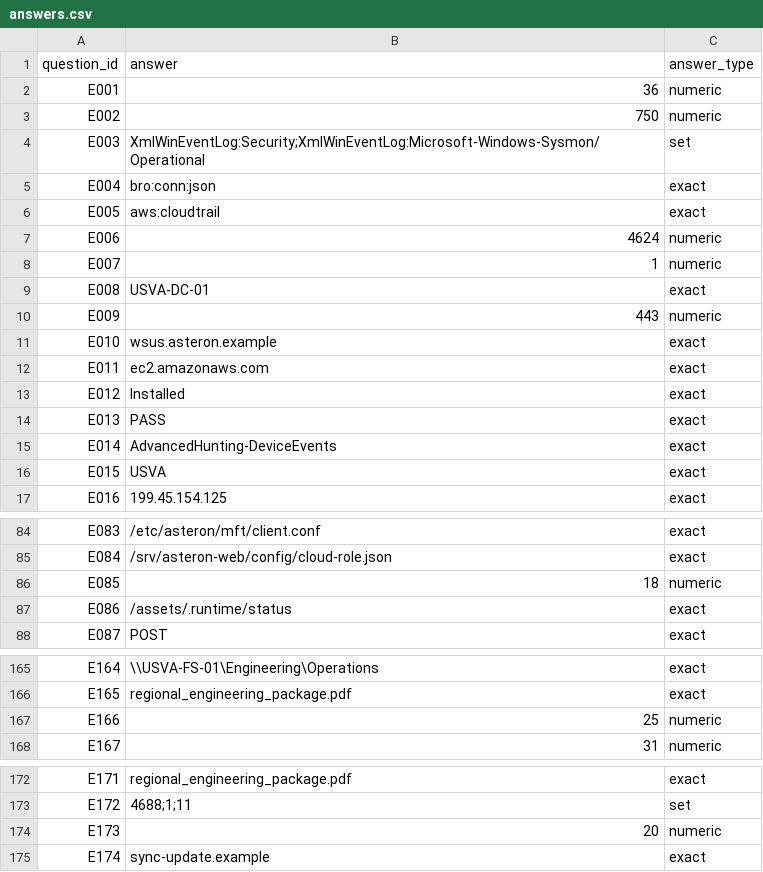
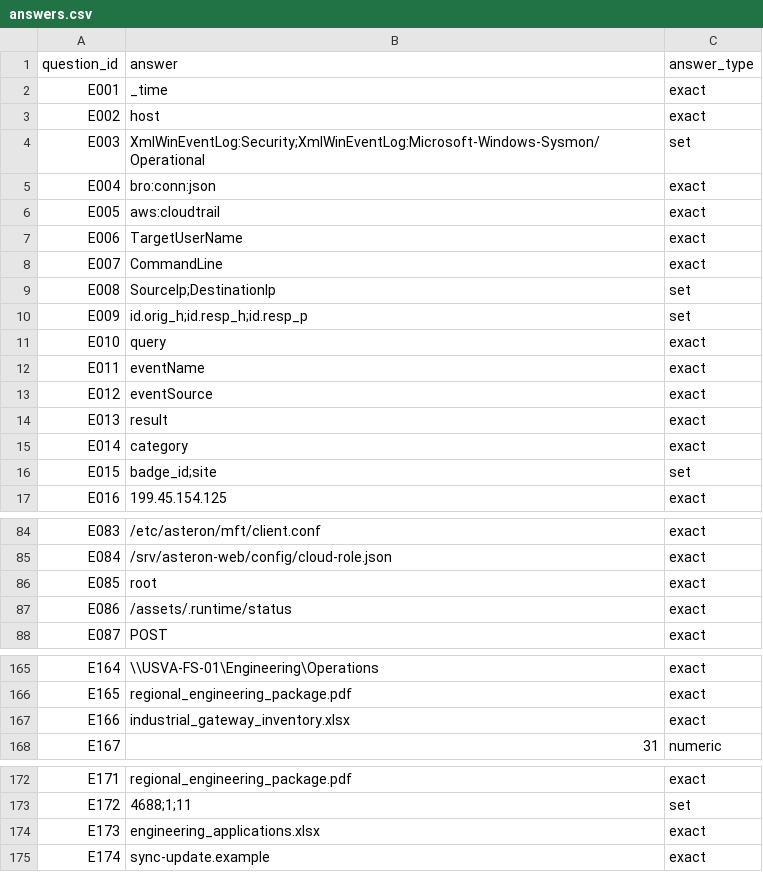
Before and after one commit to Antipokemon/silk_specter, a CSV file: question_bank/easy/answers.csv, drawn as a sheet; only a part is shown, gaps mark what is left out; the diff covers the shown part only.

```diff
--- a/question_bank/easy/answers.csv
+++ b/question_bank/easy/answers.csv
@@ -1,4 +1,4 @@
 question_id,answer,answer_type
-E001,36,numeric
-E002,750,numeric
+E001,_time,exact
+E002,host,exact
 E003,XmlWinEventLog:Security;XmlWinEventLog:Microsoft-Windows-Sysmon/Operational,set
@@ -6,12 +6,12 @@ E004,bro:conn:json,exact
 E005,aws:cloudtrail,exact
-E006,4624,numeric
-E007,1,numeric
-E008,USVA-DC-01,exact
-E009,443,numeric
-E010,wsus.asteron.example,exact
-E011,ec2.amazonaws.com,exact
-E012,Installed,exact
-E013,PASS,exact
-E014,AdvancedHunting-DeviceEvents,exact
-E015,USVA,exact
+E006,TargetUserName,exact
+E007,CommandLine,exact
+E008,SourceIp;DestinationIp,set
+E009,id.orig_h;id.resp_h;id.resp_p,set
+E010,query,exact
+E011,eventName,exact
+E012,eventSource,exact
+E013,result,exact
+E014,category,exact
+E015,badge_id;site,set
 E016,199.45.154.125,exact
@@ -85,3 +85,3 @@ E083,/etc/asteron/mft/client.conf,exact
 E084,/srv/asteron-web/config/cloud-role.json,exact
-E085,18,numeric
+E085,root,exact
 E086,/assets/.runtime/status,exact
@@ -166,3 +166,3 @@ E164,\\USVA-FS-01\Engineering\Operations,exact
 E165,regional_engineering_package.pdf,exact
-E166,25,numeric
+E166,industrial_gateway_inventory.xlsx,exact
 E167,31,numeric
@@ -173,3 +173,3 @@ E171,regional_engineering_package.pdf,exact
 E172,4688;1;11,set
-E173,20,numeric
+E173,engineering_applications.xlsx,exact
 E174,sync-update.example,exact
```
Also changed, not shown: 2 edited cells elsewhere in this file, instructor/questions/ctf_answers.csv, participant/scenarios/easy/ctf_hints.csv, 3 other files.
